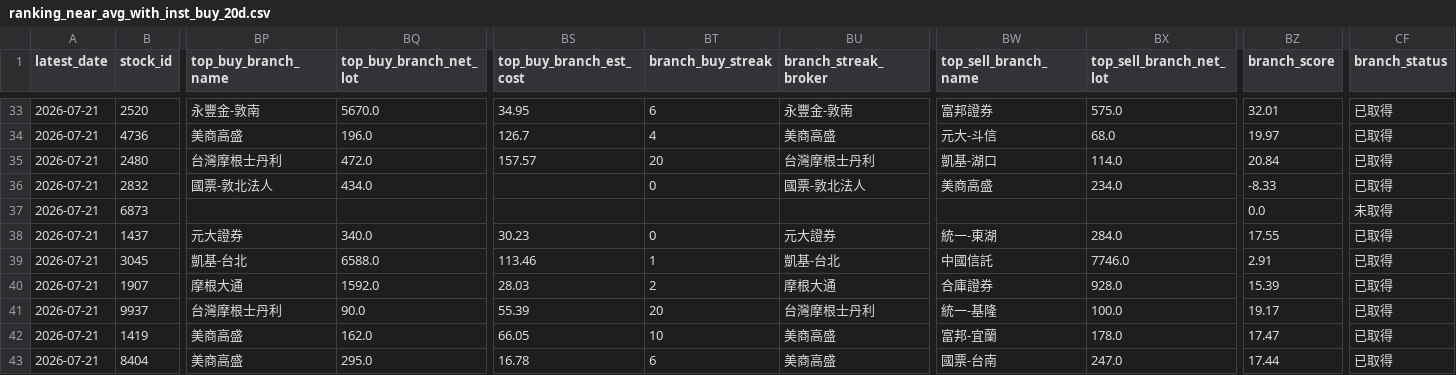
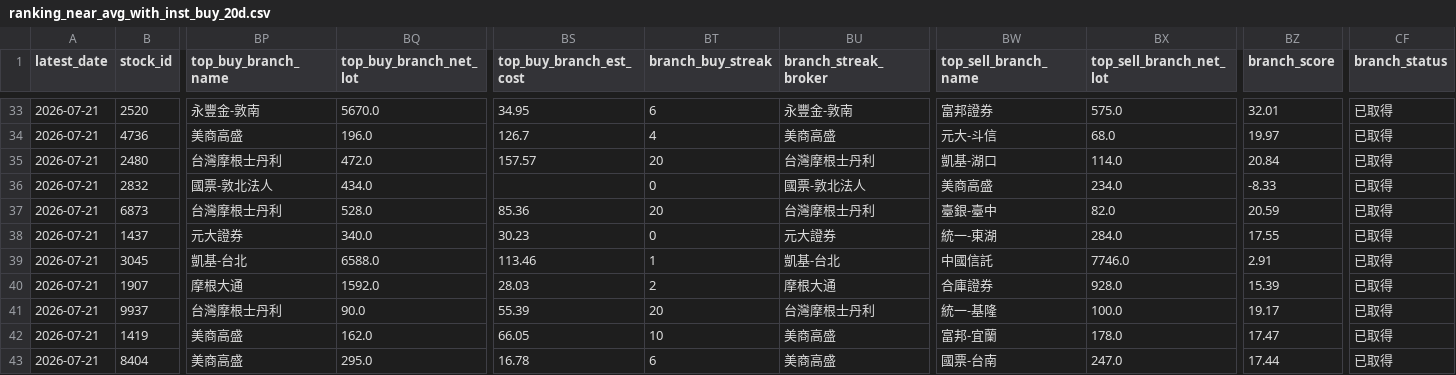
Before and after one commit to wenyen-hsu/stock, a CSV file: reports/ranking_near_avg_with_inst_buy_20d.csv, drawn as a sheet; only a part is shown, gaps mark what is left out; the diff covers the shown part only; the diff names each change by its address in the sheet, - before the commit and + after, or states it on an @@ line.

```diff
--- a/reports/ranking_near_avg_with_inst_buy_20d.csv
+++ b/reports/ranking_near_avg_with_inst_buy_20d.csv
-BP37 (top_buy_branch_name): (empty)
+BP37 (top_buy_branch_name): 台灣摩根士丹利
-BQ37 (top_buy_branch_net_lot): (empty)
+BQ37 (top_buy_branch_net_lot): 528.0
-BS37 (top_buy_branch_est_cost): (empty)
+BS37 (top_buy_branch_est_cost): 85.36
-BT37 (branch_buy_streak): (empty)
+BT37 (branch_buy_streak): 20
-BU37 (branch_streak_broker): (empty)
+BU37 (branch_streak_broker): 台灣摩根士丹利
-BW37 (top_sell_branch_name): (empty)
+BW37 (top_sell_branch_name): 臺銀-臺中
-BX37 (top_sell_branch_net_lot): (empty)
+BX37 (top_sell_branch_net_lot): 82.0
-BZ37 (branch_score): 0.0
+BZ37 (branch_score): 20.59
-CF37 (branch_status): 未取得
+CF37 (branch_status): 已取得
```
Also changed, not shown: 11 edited cells elsewhere in this file, reports/ranking_near_avg_with_inst_buy_5d.csv, reports/ranking_revenue_volume_breakout_20d.csv, 15 other files.
